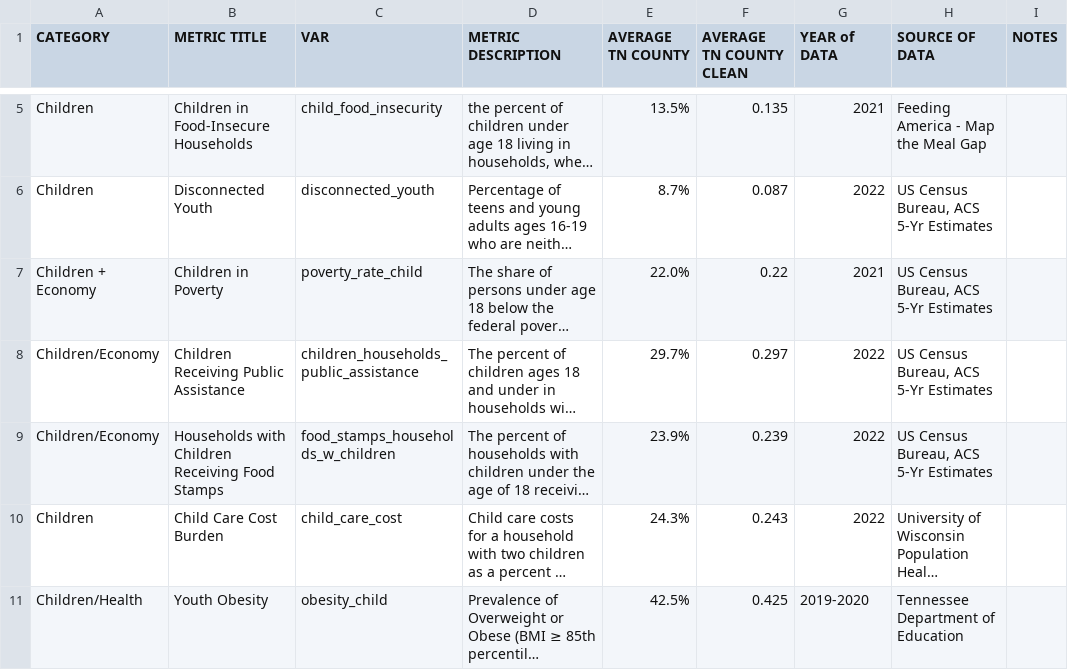
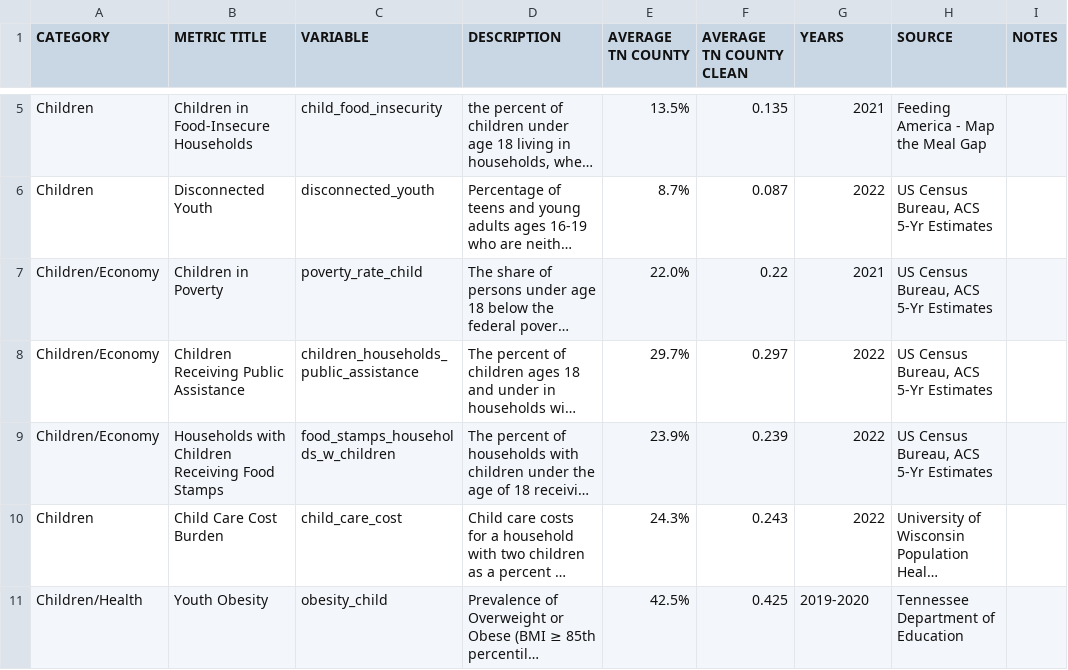
Before and after one commit to andrewjbe/think-tn-map, a CSV file: think-tn-map/data/data-info.csv, drawn as a sheet; only a part is shown, gaps mark what is left out; long unchanged cells end in …; the diff names each change by its address in the sheet, - before the commit and + after, or states it on an @@ line.

```diff
--- a/think-tn-map/data/data-info.csv
+++ b/think-tn-map/data/data-info.csv
-C1: VAR
+C1: VARIABLE
-D1: METRIC DESCRIPTION
+D1: DESCRIPTION
-G1: YEAR of DATA
+G1: YEARS
-H1: SOURCE OF DATA
+H1: SOURCE
-A7 (CATEGORY): Children + Economy
+A7 (CATEGORY): Children/Economy
```
Also changed, not shown: think-tn-map/data/data-clean.csv, 3 other files.
